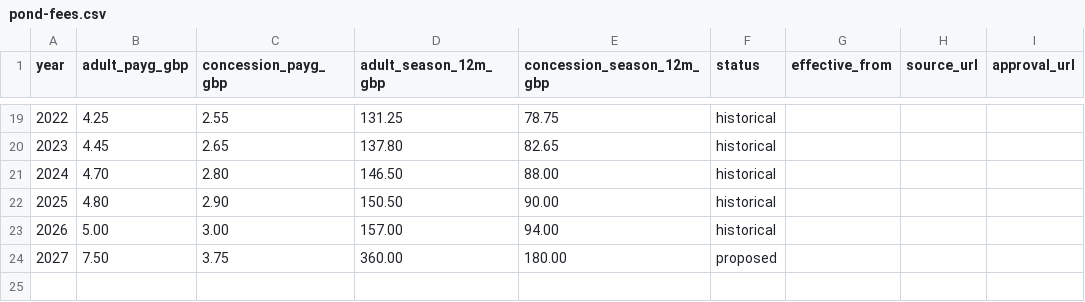
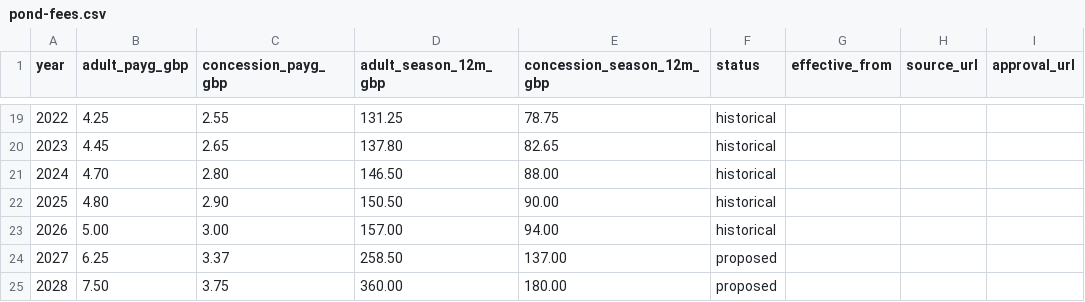
Before and after one commit to hagrid67/pond, a CSV file: prices/pond-fees.csv, drawn as a sheet; only a part is shown, gaps mark what is left out; addresses are those after the commit; the diff names each change by its address in the sheet, - before the commit and + after, or states it on an @@ line.

```diff
--- a/prices/pond-fees.csv
+++ b/prices/pond-fees.csv
+row 24: 2027 | 6.25 | 3.37 | 258.50 | 137.00 | proposed
@@ column A (year) renumbered from row 25 down @@
```
Also changed, not shown: 6 other files.
